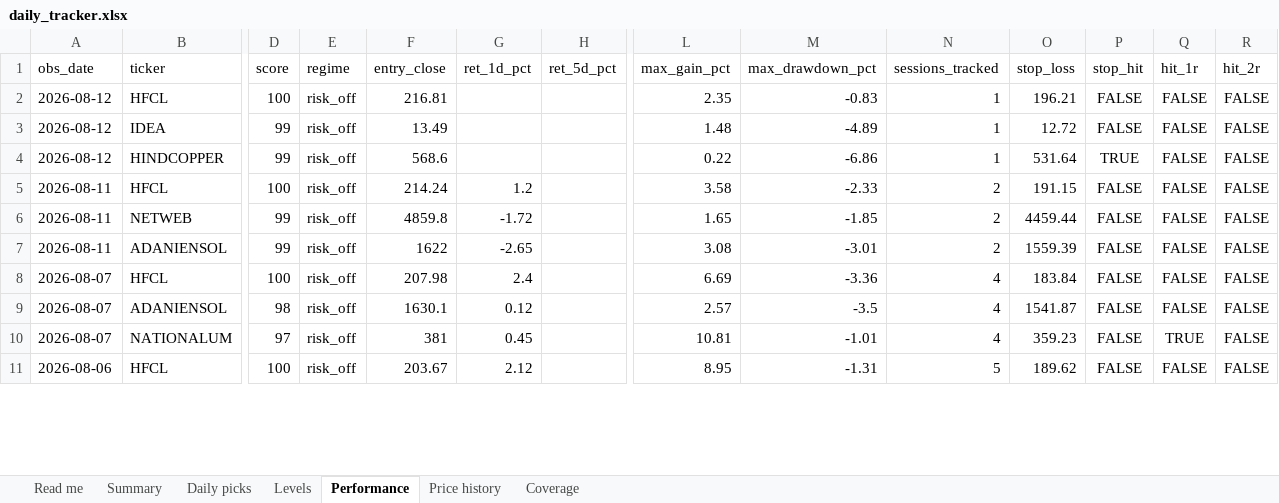
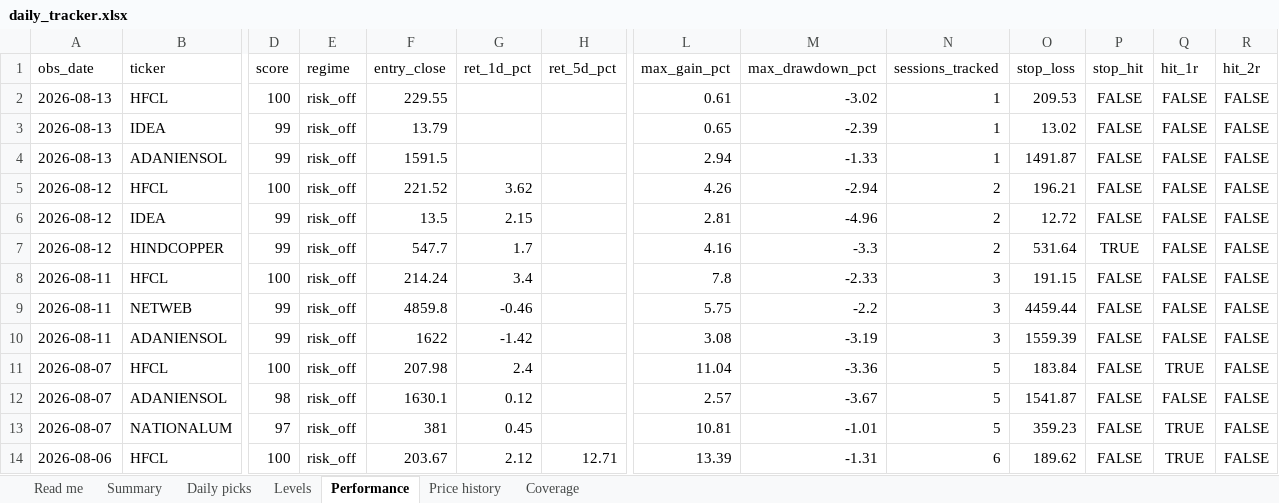
Before and after one commit to compukidsdgp-creator/Swing-trading, an Excel workbook: reports/daily_tracker.xlsx, sheet Performance, drawn as a sheet; only a part is shown, gaps mark what is left out; values as stored, in another font and other column widths than the file's, no borders; addresses are those after the commit; rows hold the shown columns only; the diff covers the shown part only; the diff names each change by its address in the sheet, - before the commit and + after, or states it on an @@ line.

```diff
--- a/reports/daily_tracker.xlsx (sheet Performance)
+++ b/reports/daily_tracker.xlsx (sheet Performance)
+row 2: 2026-08-13 | HFCL | 100 | risk_off | 229.55 |  |  | 0.61 | -3.02 | 1 | 209.53 | FALSE | FALSE | FALSE
+row 3: 2026-08-13 | IDEA | 99 | risk_off | 13.79 |  |  | 0.65 | -2.39 | 1 | 13.02 | FALSE | FALSE | FALSE
+row 4: 2026-08-13 | ADANIENSOL | 99 | risk_off | 1591.5 |  |  | 2.94 | -1.33 | 1 | 1491.87 | FALSE | FALSE | FALSE
-F5 (entry_close): 216.81
+F5 (entry_close): 221.52
-G5 (ret_1d_pct): (empty)
+G5 (ret_1d_pct): 3.62
-L5 (max_gain_pct): 2.35
+L5 (max_gain_pct): 4.26
-M5 (max_drawdown_pct): -0.83
+M5 (max_drawdown_pct): -2.94
-N5:N7 (sessions_tracked): 1
+N5:N7 (sessions_tracked): 2
-F6 (entry_close): 13.49
+F6 (entry_close): 13.5
-G6 (ret_1d_pct): (empty)
+G6 (ret_1d_pct): 2.15
-L6 (max_gain_pct): 1.48
+L6 (max_gain_pct): 2.81
-M6 (max_drawdown_pct): -4.89
+M6 (max_drawdown_pct): -4.96
-F7 (entry_close): 568.6
+F7 (entry_close): 547.7
-G7 (ret_1d_pct): (empty)
+G7 (ret_1d_pct): 1.7
-L7 (max_gain_pct): 0.22
+L7 (max_gain_pct): 4.16
-M7 (max_drawdown_pct): -6.86
+M7 (max_drawdown_pct): -3.3
-G8 (ret_1d_pct): 1.2
+G8 (ret_1d_pct): 3.4
-L8 (max_gain_pct): 3.58
+L8 (max_gain_pct): 7.8
-N8:N10 (sessions_tracked): 2
+N8:N10 (sessions_tracked): 3
-G9 (ret_1d_pct): -1.72
+G9 (ret_1d_pct): -0.46
-L9 (max_gain_pct): 1.65
+L9 (max_gain_pct): 5.75
-M9 (max_drawdown_pct): -1.85
+M9 (max_drawdown_pct): -2.2
-G10 (ret_1d_pct): -2.65
+G10 (ret_1d_pct): -1.42
-M10 (max_drawdown_pct): -3.01
+M10 (max_drawdown_pct): -3.19
-L11 (max_gain_pct): 6.69
+L11 (max_gain_pct): 11.04
-N11:N13 (sessions_tracked): 4
+N11:N13 (sessions_tracked): 5
-Q11 (hit_1r): FALSE
+Q11 (hit_1r): TRUE
-M12 (max_drawdown_pct): -3.5
+M12 (max_drawdown_pct): -3.67
-H14 (ret_5d_pct): (empty)
+H14 (ret_5d_pct): 12.71
-L14 (max_gain_pct): 8.95
+L14 (max_gain_pct): 13.39
-N14 (sessions_tracked): 5
+N14 (sessions_tracked): 6
-Q14 (hit_1r): FALSE
+Q14 (hit_1r): TRUE
```
Also changed, not shown: 46 edited cells elsewhere in this sheet, sheet Price history, sheet Daily picks, sheet Levels, sheet Summary, sheet Coverage, sheet Read me, 6 other files.
